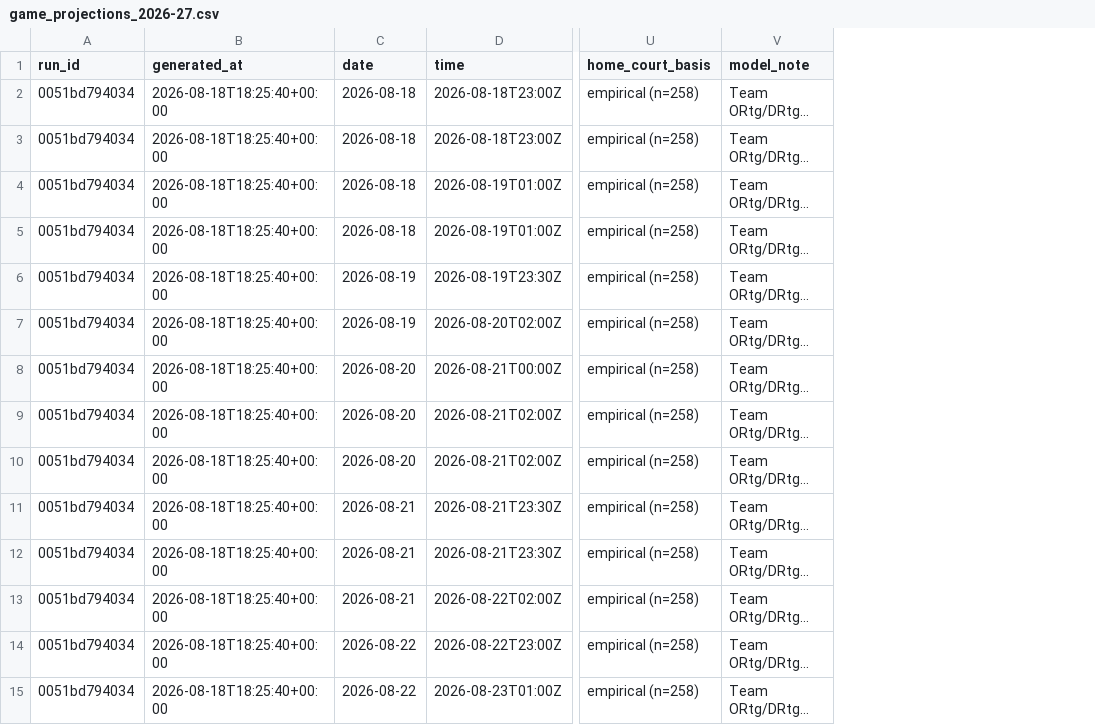
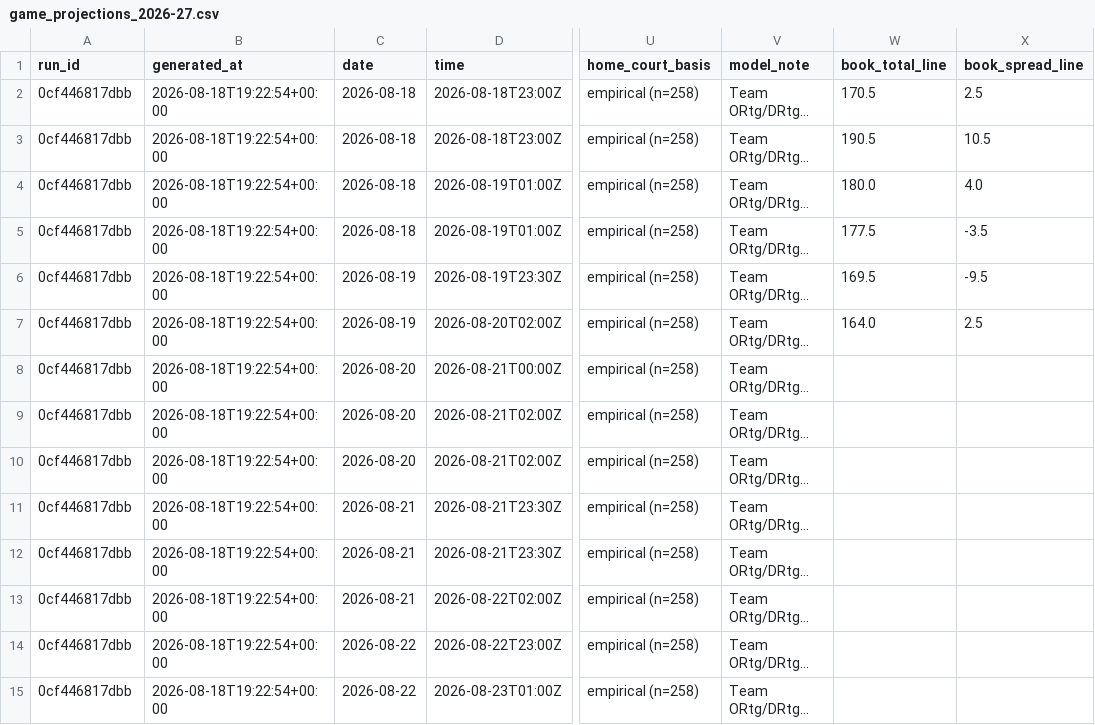
Before and after one commit to Alphakiller1/wnba-edge-model, a CSV file: data/processed/game_projections_2026-27.csv, drawn as a sheet; only a part is shown, gaps mark what is left out; long unchanged cells end in …; the diff covers the shown part only; the diff names each change by its address in the sheet, - before the commit and + after, or states it on an @@ line.

```diff
--- a/data/processed/game_projections_2026-27.csv
+++ b/data/processed/game_projections_2026-27.csv
+column W (book_total_line), rows 2-7: 170.5 | 190.5 | 180.0 | 177.5 | 169.5 | 164.0
+column X (book_spread_line), rows 2-7: 2.5 | 10.5 | 4.0 | -3.5 | -9.5 | 2.5
-A2:A15 (run_id): 0051bd794034
+A2:A15 (run_id): 0cf446817dbb
-B2:B15 (generated_at): 2026-08-18T18:25:40+00:00
+B2:B15 (generated_at): 2026-08-18T19:22:54+00:00
```
Also changed, not shown: 28 edited cells elsewhere in this file, 7 other files.
